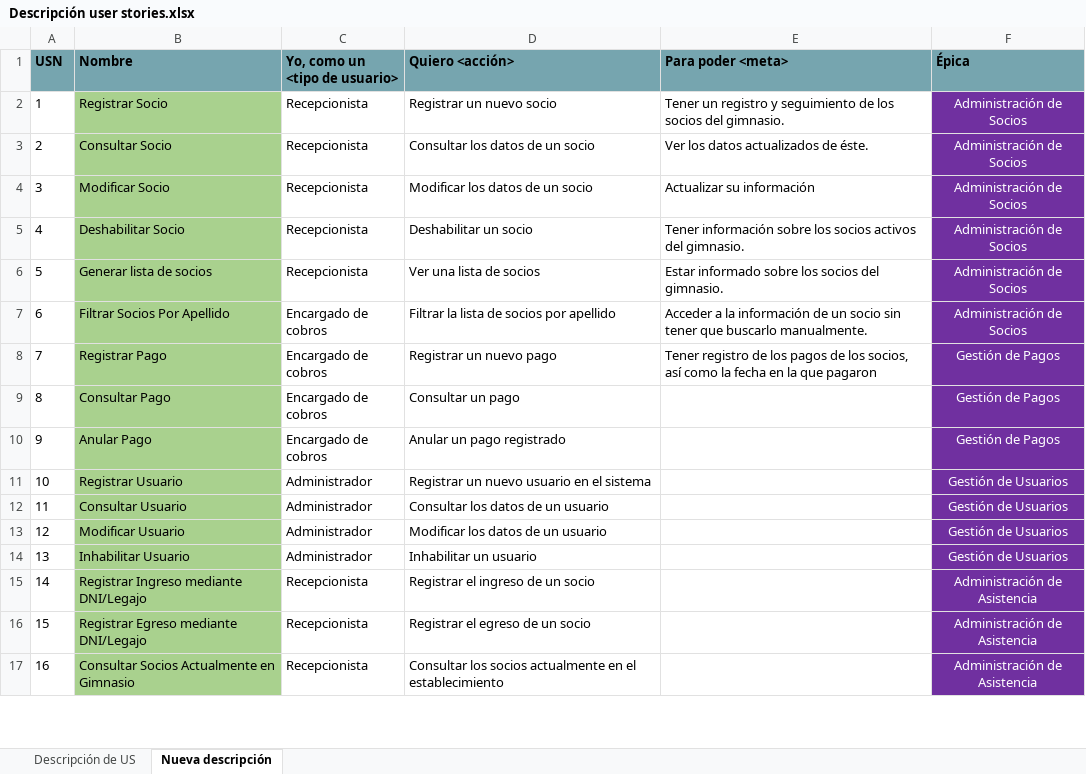
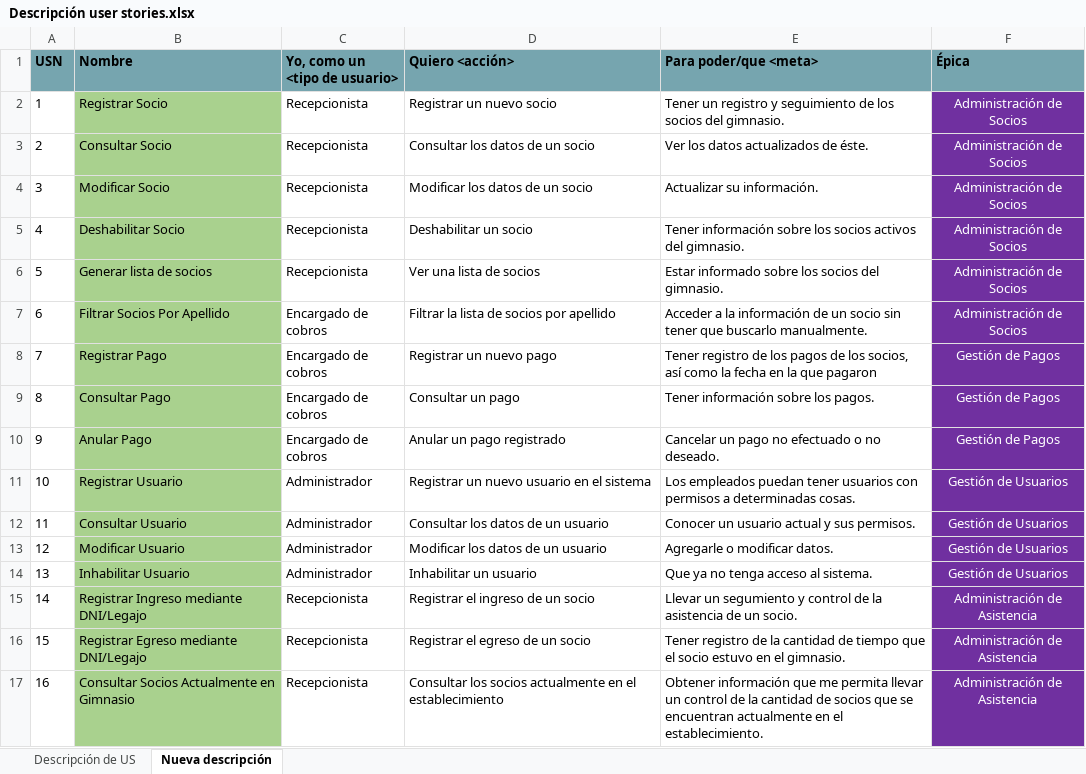
Before and after one commit to IsmaFunes/GGWP, an Excel workbook: proyecto/documentos/Descripción user stories.xlsx, sheet Nueva descripción, drawn as a sheet; only a part is shown; values as stored, in another font and other column widths than the file's, no borders; conditional formats not drawn; the diff covers the shown part only; the diff names each change by its address in the sheet, - before the commit and + after, or states it on an @@ line.

Commit message:
GGWP T:N/A S0 - Actualización de US al nuevo formato
Solo se pasaron las 40 US de la primer hoja del documento al nuevo formato en la segunda hoja. Se fijó la primer fila del documento para mantener el titulo de las columnas.

Co-Authored-By: Ismael David Funes <ismafunes@users.noreply.github.com>

```diff
--- a/proyecto/documentos/Descripción user stories.xlsx (sheet Nueva descripción)
+++ b/proyecto/documentos/Descripción user stories.xlsx (sheet Nueva descripción)
-E1: Para poder <meta>
+E1: Para poder/que <meta>
-E4 (Para poder/que <meta>): Actualizar su información
+E4 (Para poder/que <meta>): Actualizar su información.
-E9 (Para poder/que <meta>): (empty)
+E9 (Para poder/que <meta>): Tener información sobre los pagos.
-E10 (Para poder/que <meta>): (empty)
+E10 (Para poder/que <meta>): Cancelar un pago no efectuado o no deseado.
-E11 (Para poder/que <meta>): (empty)
+E11 (Para poder/que <meta>): Los empleados puedan tener usuarios con permisos a determinadas cosas.
-E12 (Para poder/que <meta>): (empty)
+E12 (Para poder/que <meta>): Conocer un usuario actual y sus permisos.
-E13 (Para poder/que <meta>): (empty)
+E13 (Para poder/que <meta>): Agregarle o modificar datos.
-E14 (Para poder/que <meta>): (empty)
+E14 (Para poder/que <meta>): Que ya no tenga acceso al sistema.
-E15 (Para poder/que <meta>): (empty)
+E15 (Para poder/que <meta>): Llevar un segumiento y control de la asistencia de un socio.
-E16 (Para poder/que <meta>): (empty)
+E16 (Para poder/que <meta>): Tener registro de la cantidad de tiempo que el socio estuvo en el gimnasio.
-E17 (Para poder/que <meta>): (empty)
+E17 (Para poder/que <meta>): Obtener información que me permita llevar un control de la cantidad de socios que se encuentran actualmente en el establecimiento.
```
Also changed, not shown: 24 edited cells elsewhere in this sheet, sheet Descripción de US.
